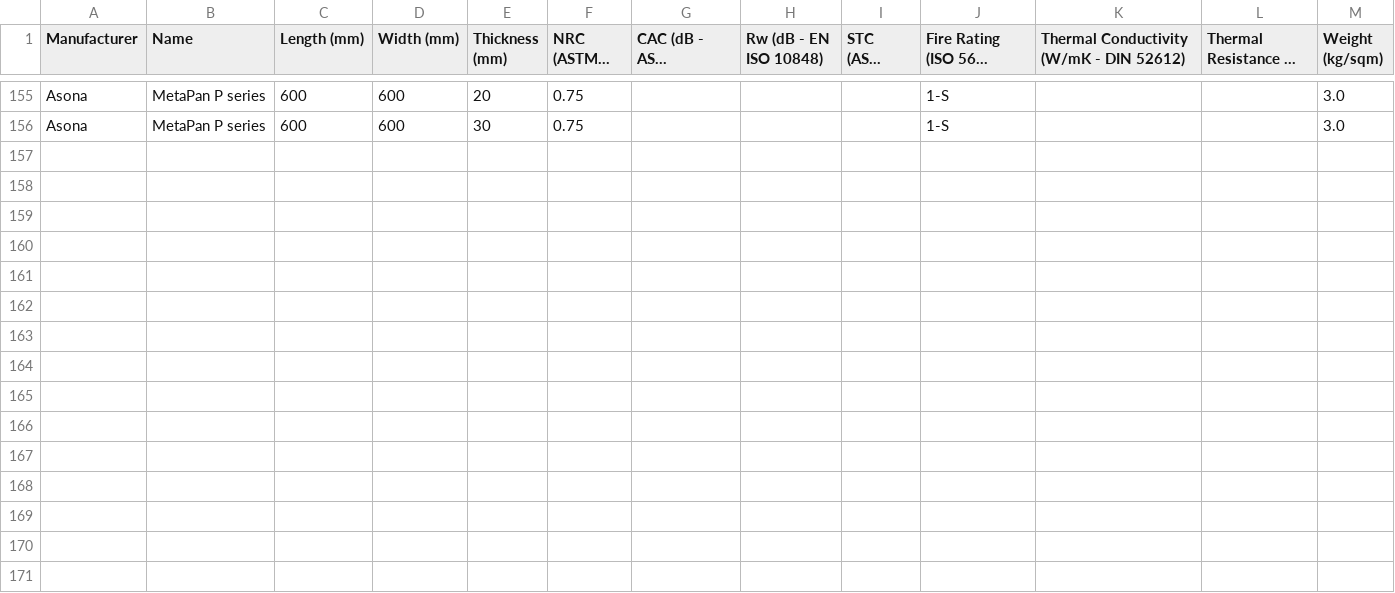
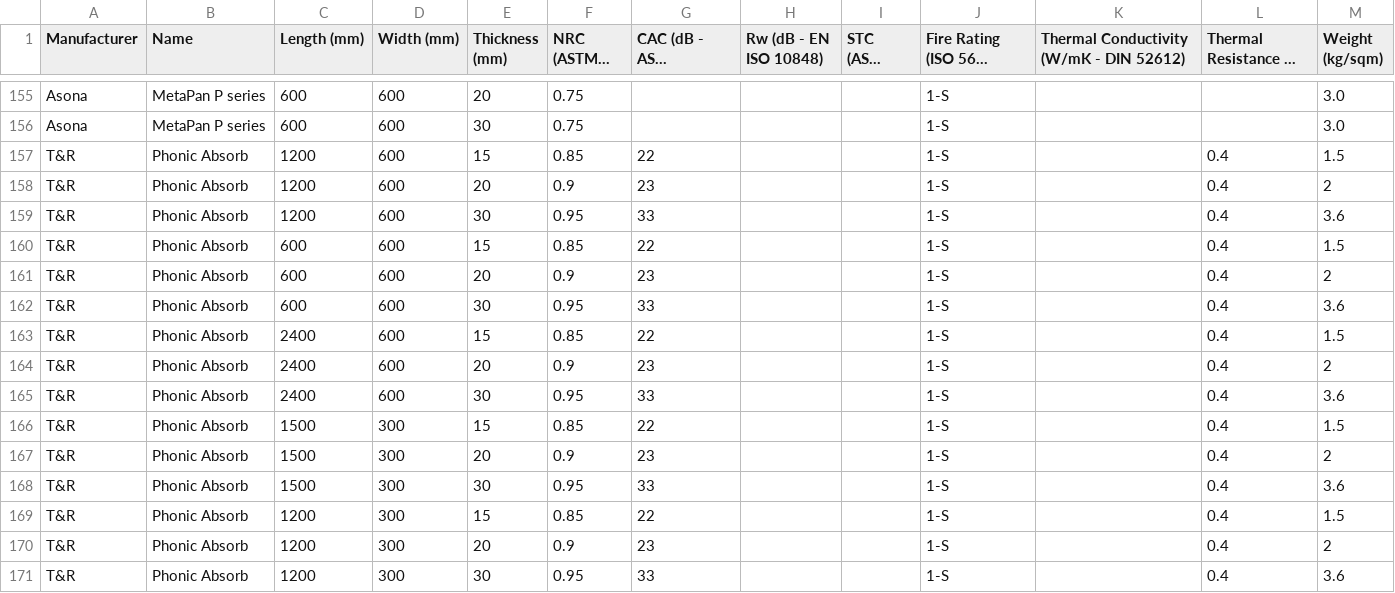
Before and after one commit to Constratum/product-data, a CSV file: product_data/data/Ceiling Tiles.csv, drawn as a sheet; only a part is shown, gaps mark what is left out; long unchanged cells end in ….

Commit message:
Add files via upload

```diff
--- a/product_data/data/Ceiling Tiles.csv
+++ b/product_data/data/Ceiling Tiles.csv
@@ -156 +156,16 @@ Asona,MetaPan P series,600,600,20,0.75,,,,1-S,,,3.0
 Asona,MetaPan P series,600,600,30,0.75,,,,1-S,,,3.0
+T&R,Phonic Absorb,1200,600,15,0.85,22,,,1-S,,0.4,1.5
+T&R,Phonic Absorb,1200,600,20,0.9,23,,,1-S,,0.4,2
+T&R,Phonic Absorb,1200,600,30,0.95,33,,,1-S,,0.4,3.6
+T&R,Phonic Absorb,600,600,15,0.85,22,,,1-S,,0.4,1.5
+T&R,Phonic Absorb,600,600,20,0.9,23,,,1-S,,0.4,2
+T&R,Phonic Absorb,600,600,30,0.95,33,,,1-S,,0.4,3.6
+T&R,Phonic Absorb,2400,600,15,0.85,22,,,1-S,,0.4,1.5
+T&R,Phonic Absorb,2400,600,20,0.9,23,,,1-S,,0.4,2
+T&R,Phonic Absorb,2400,600,30,0.95,33,,,1-S,,0.4,3.6
+T&R,Phonic Absorb,1500,300,15,0.85,22,,,1-S,,0.4,1.5
+T&R,Phonic Absorb,1500,300,20,0.9,23,,,1-S,,0.4,2
+T&R,Phonic Absorb,1500,300,30,0.95,33,,,1-S,,0.4,3.6
+T&R,Phonic Absorb,1200,300,15,0.85,22,,,1-S,,0.4,1.5
+T&R,Phonic Absorb,1200,300,20,0.9,23,,,1-S,,0.4,2
+T&R,Phonic Absorb,1200,300,30,0.95,33,,,1-S,,0.4,3.6
```
